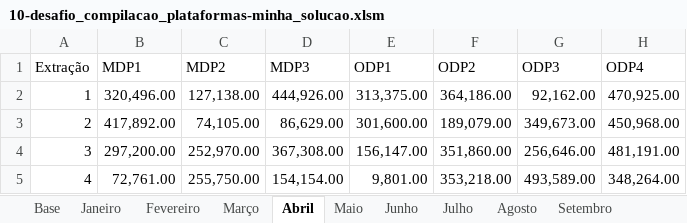
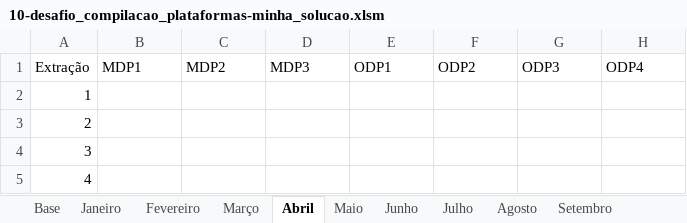
Before and after one commit to jharbes/hashtagVba, an Excel workbook: 008-exercicios_compilacao-otimizacao_macros/10-desafio_compilacao_plataformas-minha_solucao.xlsm, sheet Abril, drawn as a sheet; only a part is shown; values as stored, in another font and other column widths than the file's, no borders; the diff covers the shown part only; the diff names each change by its address in the sheet, - before the commit and + after, or states it on an @@ line.

```diff
--- a/008-exercicios_compilacao-otimizacao_macros/10-desafio_compilacao_plataformas-minha_solucao.xlsm (sheet Abril)
+++ b/008-exercicios_compilacao-otimizacao_macros/10-desafio_compilacao_plataformas-minha_solucao.xlsm (sheet Abril)
-B2 (MDP1): 320,496.00
+B2 (MDP1): (empty)
-C2 (MDP2): 127,138.00
+C2 (MDP2): (empty)
-D2 (MDP3): 444,926.00
+D2 (MDP3): (empty)
-E2 (ODP1): 313,375.00
+E2 (ODP1): (empty)
-F2 (ODP2): 364,186.00
+F2 (ODP2): (empty)
-G2 (ODP3): 92,162.00
+G2 (ODP3): (empty)
-H2 (ODP4): 470,925.00
+H2 (ODP4): (empty)
-B3 (MDP1): 417,892.00
+B3 (MDP1): (empty)
-C3 (MDP2): 74,105.00
+C3 (MDP2): (empty)
-D3 (MDP3): 86,629.00
+D3 (MDP3): (empty)
-E3 (ODP1): 301,600.00
+E3 (ODP1): (empty)
-F3 (ODP2): 189,079.00
+F3 (ODP2): (empty)
-G3 (ODP3): 349,673.00
+G3 (ODP3): (empty)
-H3 (ODP4): 450,968.00
+H3 (ODP4): (empty)
-B4 (MDP1): 297,200.00
+B4 (MDP1): (empty)
-C4 (MDP2): 252,970.00
+C4 (MDP2): (empty)
-D4 (MDP3): 367,308.00
+D4 (MDP3): (empty)
-E4 (ODP1): 156,147.00
+E4 (ODP1): (empty)
-F4 (ODP2): 351,860.00
+F4 (ODP2): (empty)
-G4 (ODP3): 256,646.00
+G4 (ODP3): (empty)
-H4 (ODP4): 481,191.00
+H4 (ODP4): (empty)
-B5 (MDP1): 72,761.00
+B5 (MDP1): (empty)
-C5 (MDP2): 255,750.00
+C5 (MDP2): (empty)
-D5 (MDP3): 154,154.00
+D5 (MDP3): (empty)
-E5 (ODP1): 9,801.00
+E5 (ODP1): (empty)
-F5 (ODP2): 353,218.00
+F5 (ODP2): (empty)
-G5 (ODP3): 493,589.00
+G5 (ODP3): (empty)
-H5 (ODP4): 348,264.00
+H5 (ODP4): (empty)
```
Also changed, not shown: 337 edited cells elsewhere in this sheet, sheet Agosto, sheet Julho, sheet Janeiro, sheet Setembro, sheet Maio, sheet Novembro, 5 more sheets, charts or pictures, 1 other file.
